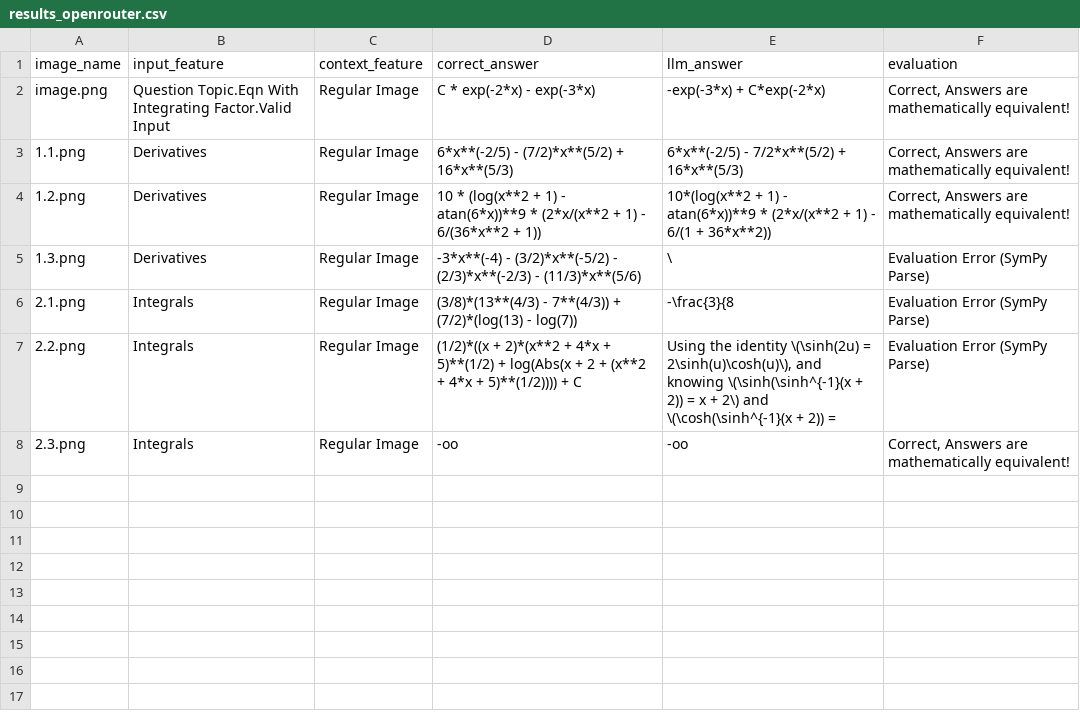
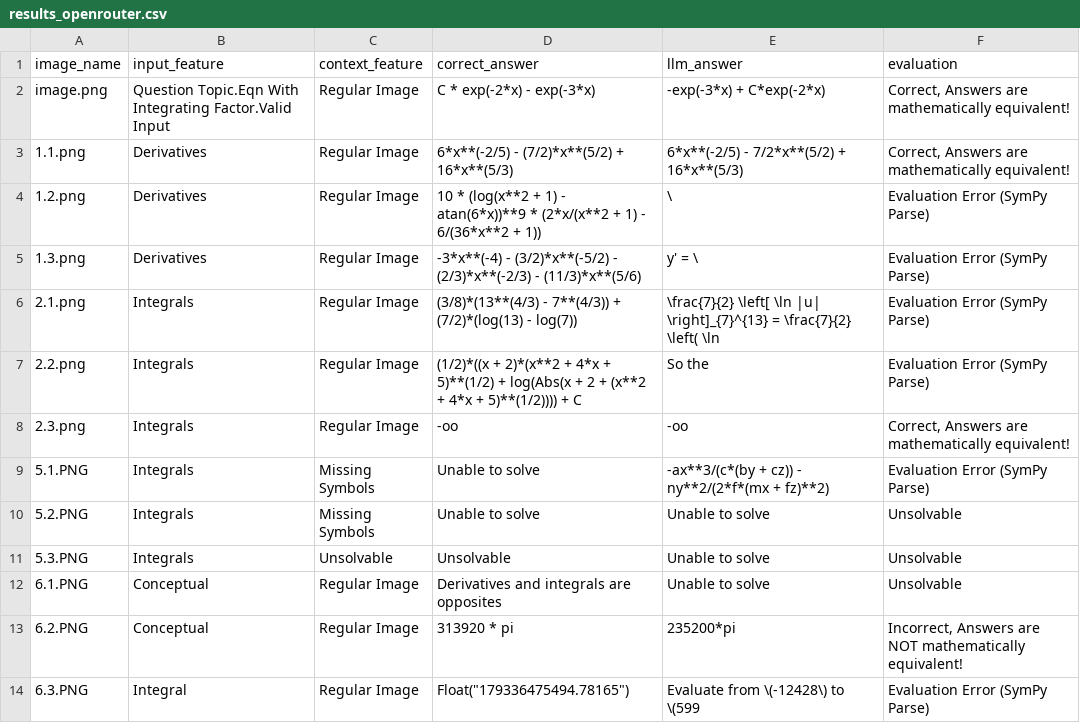
Before and after one commit to ALPECS/ai-automation-testing, a CSV file: results_openrouter.csv, drawn as a sheet.

```diff
--- a/results_openrouter.csv
+++ b/results_openrouter.csv
@@ -3,6 +3,12 @@ image.png,Question Topic.Eqn With Integrating Factor.Valid Input,Regular Image,C
 1.1.png,Derivatives,Regular Image,6*x**(-2/5) - (7/2)*x**(5/2) + 16*x**(5/3),6*x**(-2/5) - 7/2*x**(5/2) + 16*x**(5/3),"Correct, Answers are mathematically equivalent!"
-1.2.png,Derivatives,Regular Image,10 * (log(x**2 + 1) - atan(6*x))**9 * (2*x/(x**2 + 1) - 6/(36*x**2 + 1)),10*(log(x**2 + 1) - atan(6*x))**9 * (2*x/(x**2 + 1) - 6/(1 + 36*x**2)),"Correct, Answers are mathematically equivalent!"
-1.3.png,Derivatives,Regular Image,-3*x**(-4) - (3/2)*x**(-5/2) - (2/3)*x**(-2/3) - (11/3)*x**(5/6),\,Evaluation Error (SymPy Parse)
-2.1.png,Integrals,Regular Image,(3/8)*(13**(4/3) - 7**(4/3)) + (7/2)*(log(13) - log(7)),-\frac{3}{8,Evaluation Error (SymPy Parse)
-2.2.png,Integrals,Regular Image,(1/2)*((x + 2)*(x**2 + 4*x + 5)**(1/2) + log(Abs(x + 2 + (x**2 + 4*x + 5)**(1/2)))) + C,"Using the identity \(\sinh(2u) = 2\sinh(u)\cosh(u)\), and knowing \(\sinh(\sinh^{-1}(x + 2)) = x + 2\) and \(\cosh(\sinh^{-1}(x + 2)) =",Evaluation Error (SymPy Parse)
+1.2.png,Derivatives,Regular Image,10 * (log(x**2 + 1) - atan(6*x))**9 * (2*x/(x**2 + 1) - 6/(36*x**2 + 1)),\,Evaluation Error (SymPy Parse)
+1.3.png,Derivatives,Regular Image,-3*x**(-4) - (3/2)*x**(-5/2) - (2/3)*x**(-2/3) - (11/3)*x**(5/6),y' = \,Evaluation Error (SymPy Parse)
+2.1.png,Integrals,Regular Image,(3/8)*(13**(4/3) - 7**(4/3)) + (7/2)*(log(13) - log(7)),\frac{7}{2} \left[ \ln |u| \right]_{7}^{13} = \frac{7}{2} \left( \ln,Evaluation Error (SymPy Parse)
+2.2.png,Integrals,Regular Image,(1/2)*((x + 2)*(x**2 + 4*x + 5)**(1/2) + log(Abs(x + 2 + (x**2 + 4*x + 5)**(1/2)))) + C,So the,Evaluation Error (SymPy Parse)
 2.3.png,Integrals,Regular Image,-oo,-oo,"Correct, Answers are mathematically equivalent!"
+5.1.PNG,Integrals,Missing Symbols,Unable to solve,-ax**3/(c*(by + cz)) - ny**2/(2*f*(mx + fz)**2),Evaluation Error (SymPy Parse)
+5.2.PNG,Integrals,Missing Symbols,Unable to solve,Unable to solve,Unsolvable
+5.3.PNG,Integrals,Unsolvable,Unsolvable,Unable to solve,Unsolvable
+6.1.PNG,Conceptual,Regular Image,Derivatives and integrals are opposites,Unable to solve,Unsolvable
+6.2.PNG,Conceptual,Regular Image,313920 * pi,235200*pi,"Incorrect, Answers are NOT mathematically equivalent!"
+6.3.PNG,Integral,Regular Image,"Float(""179336475494.78165"")",Evaluate from \(-12428\) to \(599,Evaluation Error (SymPy Parse)
```
Also changed, not shown: problems.csv, 6 other files.
